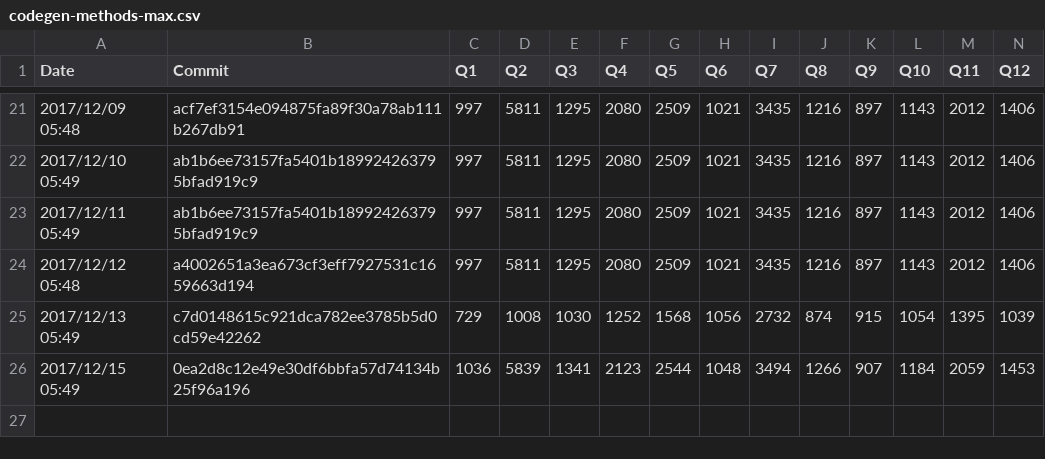
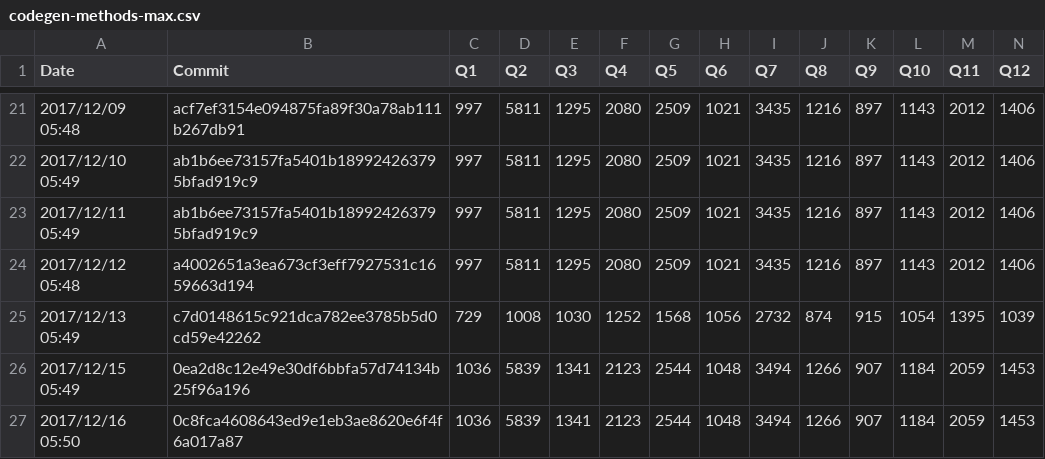
Before and after one commit to maropu/spark-tpcds-datagen, a CSV file: reports/metrics/codegen-methods-max.csv, drawn as a sheet; only a part is shown, gaps mark what is left out; rows hold the shown columns only; the diff names each change by its address in the sheet, - before the commit and + after, or states it on an @@ line.

```diff
--- a/reports/metrics/codegen-methods-max.csv
+++ b/reports/metrics/codegen-methods-max.csv
+row 27: 2017/12/16 05:50 | 0c8fca4608643ed9e1eb3ae8620e6f4f6a017a87 | 1036 | 5839 | 1341 | 2123 | 2544 | 1048 | 3494 | 1266 | 907 | 1184 | 2059 | 1453
```
Also changed, not shown: reports/metrics/codegen-classes-avg.csv, reports/metrics/codegen-classes-max.csv, 3 other files.
